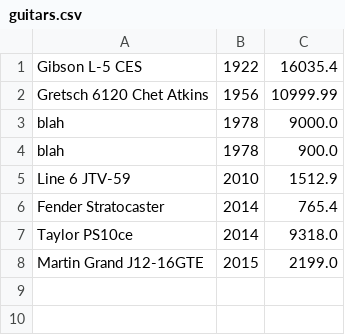
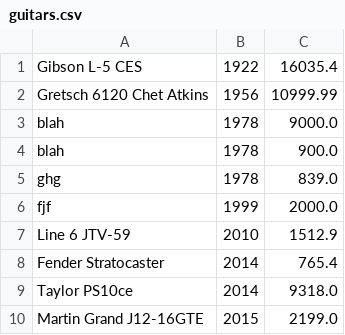
Before and after one commit to KoenMeecham/cp1404practicals, a CSV file: prac_07/guitars.csv, drawn as a sheet; the diff names each change by its address in the sheet, - before the commit and + after, or states it on an @@ line.

```diff
--- a/prac_07/guitars.csv
+++ b/prac_07/guitars.csv
+row 5: ghg | 1978 | 839.0
+row 6: fjf | 1999 | 2000.0
```
Also changed, not shown: 1 other file.
